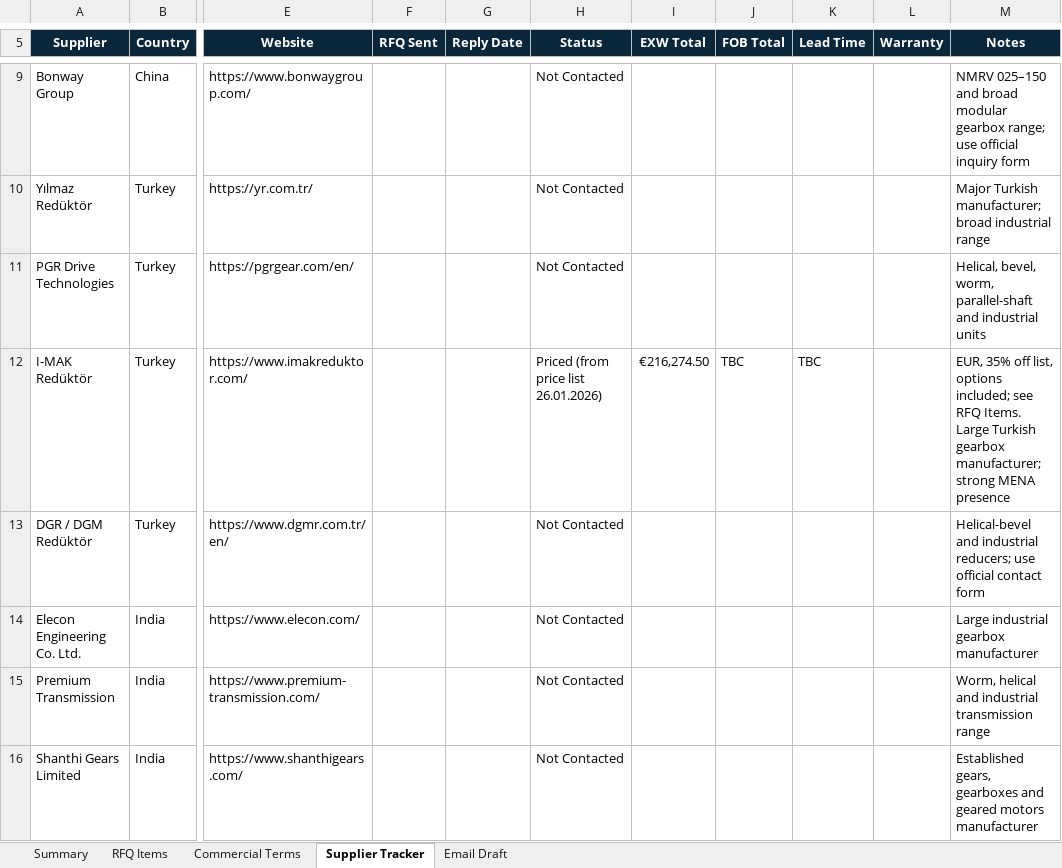
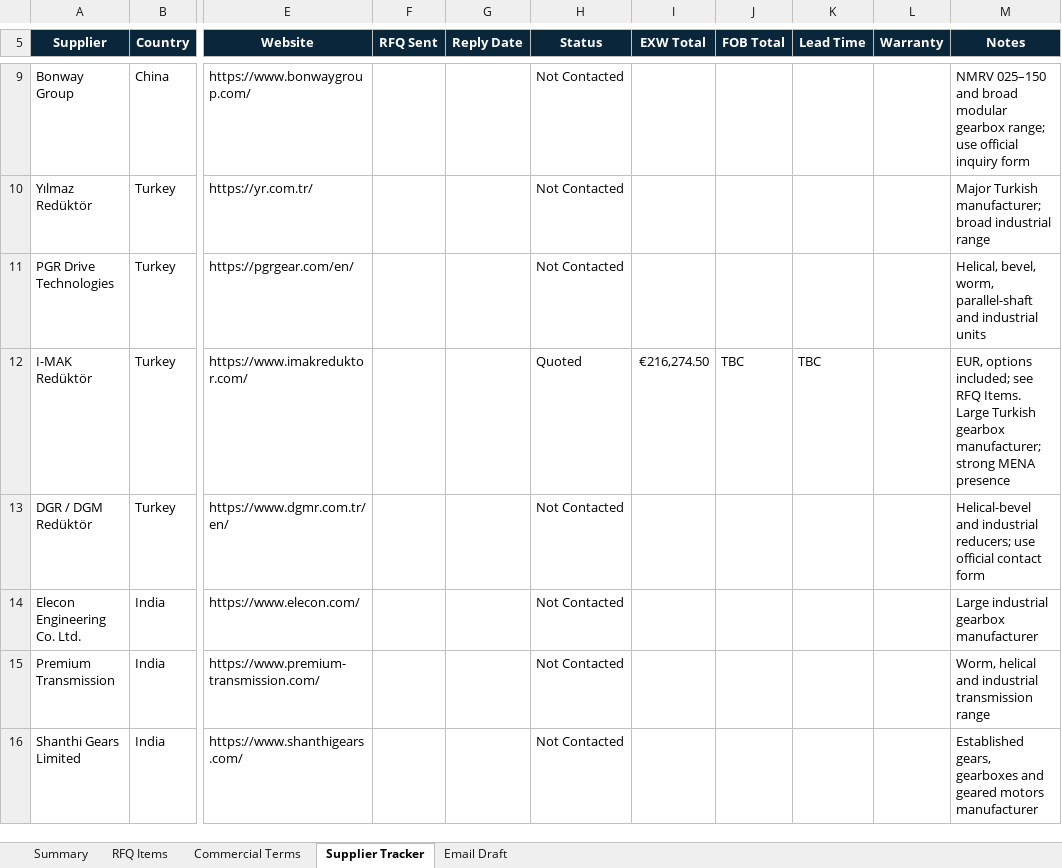
Before and after one commit to Zakdanger1997/zak, an Excel workbook: gearbox-selection/Almotasem_Gearboxes_RFQ_450_Units.xlsx, sheet Supplier Tracker, drawn as a sheet; only a part is shown, gaps mark what is left out; values as stored, in another font and other column widths than the file's, no borders; conditional formats not drawn; the diff names each change by its address in the sheet, - before the commit and + after, or states it on an @@ line.

```diff
--- a/gearbox-selection/Almotasem_Gearboxes_RFQ_450_Units.xlsx (sheet Supplier Tracker)
+++ b/gearbox-selection/Almotasem_Gearboxes_RFQ_450_Units.xlsx (sheet Supplier Tracker)
-H12 (Status): Priced (from price list 26.01.2026)
+H12 (Status): Quoted
-M12 (Notes): EUR, 35% off list, options included;…
+M12 (Notes): EUR, options included;…
```
Also changed, not shown: sheet RFQ Items, sheet Commercial Terms.
